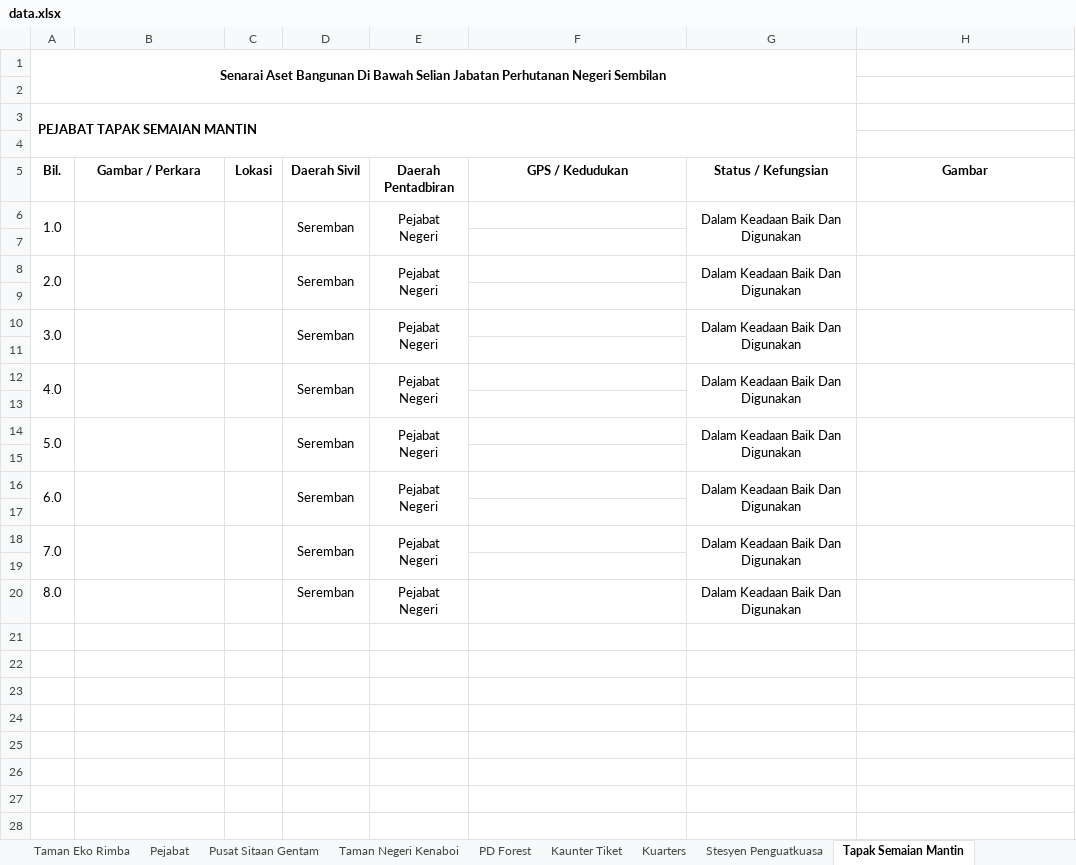
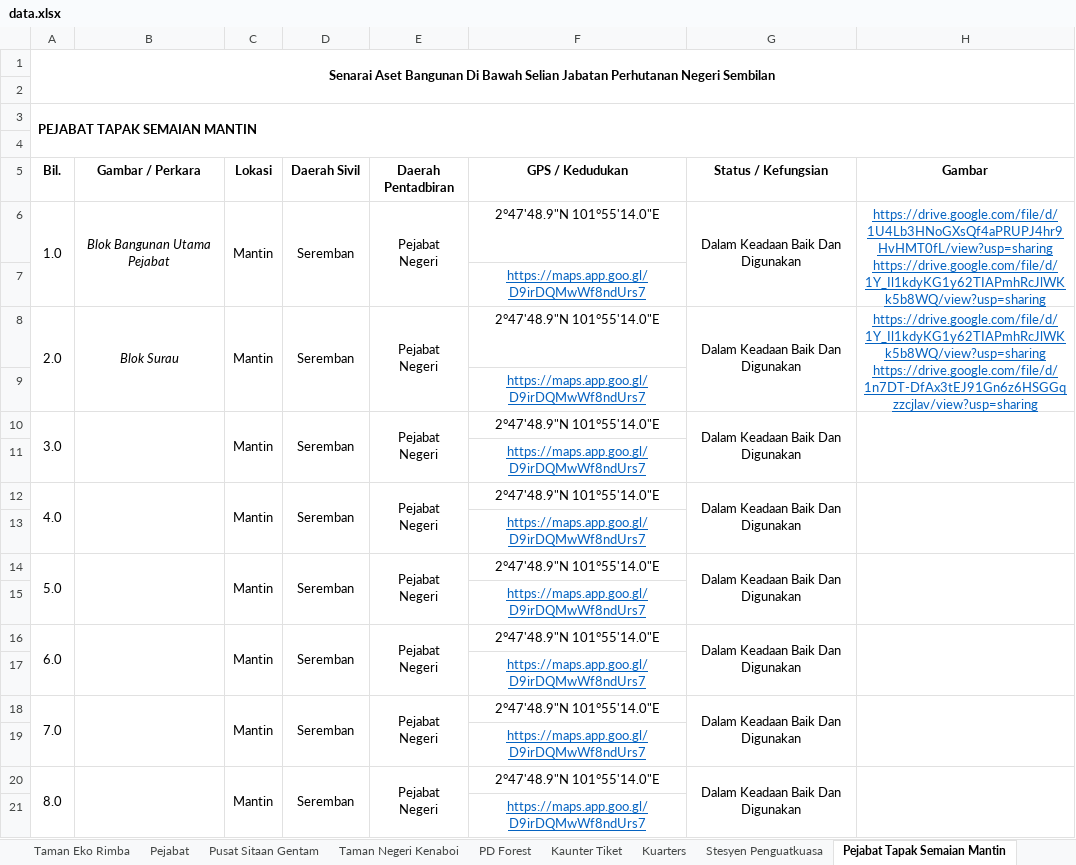
Before and after one commit to mohamadizwan-wq/Dashboard-Bangunan-JPNNS, an Excel workbook: data.xlsx, sheet Pejabat Tapak Semaian Mantin, drawn as a sheet; values as stored, in another font and other column widths than the file's, no borders; removed rows and columns are numbered as before the commit, all else as after; ↵ is a line break in a cell; the diff names each change by its address in the sheet, - before the commit and + after, or states it on an @@ line.

Commit message:
Add files via upload

```diff
--- a/data.xlsx (sheet Pejabat Tapak Semaian Mantin)
+++ b/data.xlsx (sheet Pejabat Tapak Semaian Mantin)
-sheet tab: Tapak Semaian Mantin
+sheet tab: Pejabat Tapak Semaian Mantin
-A1:G2 merged
+A1:H2 merged
-A3:G4 merged
+A3:H4 merged
-B6 (Gambar / Perkara): (empty)
+B6 (Gambar / Perkara): Blok Bangunan Utama Pejabat
-C6 (Lokasi): (empty)
+C6 (Lokasi): Mantin
-F6 (GPS / Kedudukan): (empty)
+F6 (GPS / Kedudukan): 2°47'48.9"N 101°55'14.0"E
-H6 (Gambar): (empty)
+H6 (Gambar): https://drive.google.com/file/d/1U4Lb3HNoGXsQf4aPRUPJ4hr9HvHMT0fL/view?usp=sharing ↵ https://drive.google.com/file/d/1Y_Il1kdyKG1y62TIAPmhRcJlWKk5b8WQ/view?usp=sharing
-F7 (GPS / Kedudukan): (empty)
+F7 (GPS / Kedudukan): https://maps.app.goo.gl/D9irDQMwWf8ndUrs7
-B8 (Gambar / Perkara): (empty)
+B8 (Gambar / Perkara): Blok Surau
-C8 (Lokasi): (empty)
+C8 (Lokasi): Mantin
-F8 (GPS / Kedudukan): (empty)
+F8 (GPS / Kedudukan): 2°47'48.9"N 101°55'14.0"E
-H8 (Gambar): (empty)
+H8 (Gambar): https://drive.google.com/file/d/1Y_Il1kdyKG1y62TIAPmhRcJlWKk5b8WQ/view?usp=sharing ↵ https://drive.google.com/file/d/1n7DT-DfAx3tEJ91Gn6z6HSGGqzzcjlav/view?usp=sharing
-F9 (GPS / Kedudukan): (empty)
+F9 (GPS / Kedudukan): https://maps.app.goo.gl/D9irDQMwWf8ndUrs7
-C10 (Lokasi): (empty)
+C10 (Lokasi): Mantin
-F10 (GPS / Kedudukan): (empty)
+F10 (GPS / Kedudukan): 2°47'48.9"N 101°55'14.0"E
-F11 (GPS / Kedudukan): (empty)
+F11 (GPS / Kedudukan): https://maps.app.goo.gl/D9irDQMwWf8ndUrs7
-C12 (Lokasi): (empty)
+C12 (Lokasi): Mantin
-F12 (GPS / Kedudukan): (empty)
+F12 (GPS / Kedudukan): 2°47'48.9"N 101°55'14.0"E
-F13 (GPS / Kedudukan): (empty)
+F13 (GPS / Kedudukan): https://maps.app.goo.gl/D9irDQMwWf8ndUrs7
-C14 (Lokasi): (empty)
+C14 (Lokasi): Mantin
-F14 (GPS / Kedudukan): (empty)
+F14 (GPS / Kedudukan): 2°47'48.9"N 101°55'14.0"E
-F15 (GPS / Kedudukan): (empty)
+F15 (GPS / Kedudukan): https://maps.app.goo.gl/D9irDQMwWf8ndUrs7
-C16 (Lokasi): (empty)
+C16 (Lokasi): Mantin
-F16 (GPS / Kedudukan): (empty)
+F16 (GPS / Kedudukan): 2°47'48.9"N 101°55'14.0"E
-F17 (GPS / Kedudukan): (empty)
+F17 (GPS / Kedudukan): https://maps.app.goo.gl/D9irDQMwWf8ndUrs7
-C18 (Lokasi): (empty)
+C18 (Lokasi): Mantin
-F18 (GPS / Kedudukan): (empty)
+F18 (GPS / Kedudukan): 2°47'48.9"N 101°55'14.0"E
-F19 (GPS / Kedudukan): (empty)
+F19 (GPS / Kedudukan): https://maps.app.goo.gl/D9irDQMwWf8ndUrs7
+A20:A21 merged
+B20:B21 merged
-C20 (Lokasi): (empty)
+C20 (Lokasi): Mantin
+C20:C21 merged
+D20:D21 merged
+E20:E21 merged
-F20 (GPS / Kedudukan): (empty)
+F20 (GPS / Kedudukan): 2°47'48.9"N 101°55'14.0"E
+G20:G21 merged
+H20:H21 merged
+row 21:  |  |  |  |  | https://maps.app.goo.gl/D9irDQMwWf8ndUrs7
```
